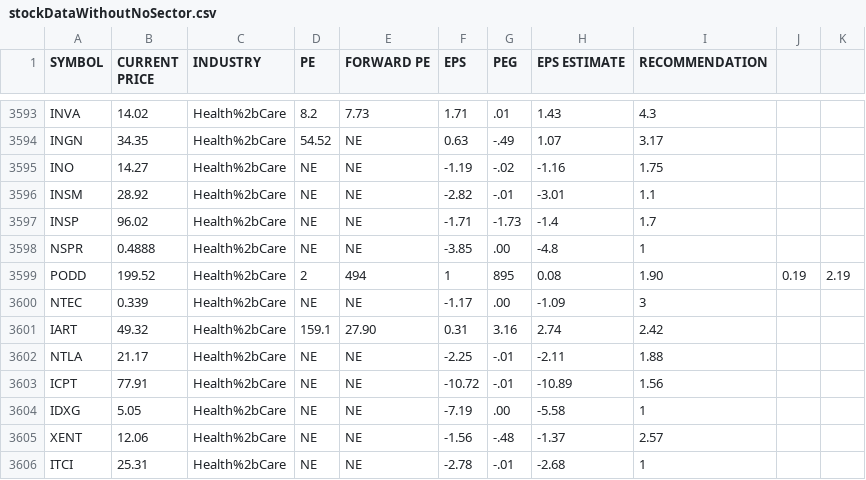
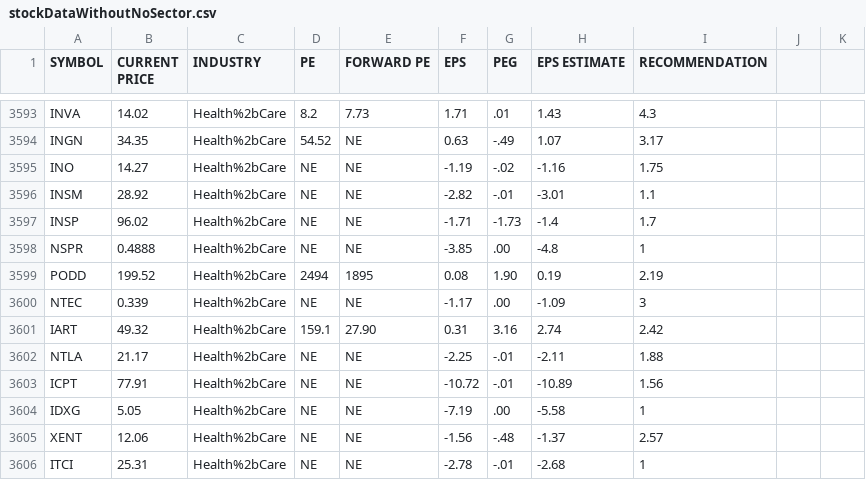
Before and after one commit to a-zuckut/EarningsScreen, a CSV file: src/market/stock/csv/data/stockDataWithoutNoSector.csv, drawn as a sheet; only a part is shown, gaps mark what is left out.

Commit message:
Update stockDataWithoutNoSector.csv

```diff
--- a/src/market/stock/csv/data/stockDataWithoutNoSector.csv
+++ b/src/market/stock/csv/data/stockDataWithoutNoSector.csv
@@ -3598,3 +3598,3 @@ INSP,96.02,Health%2bCare,NE,NE,-1.71,-1.73,-1.4,1.7
 NSPR,0.4888,Health%2bCare,NE,NE,-3.85,.00,-4.8,1
-PODD,199.52,Health%2bCare,2,494,1,895,0.08,1.90,0.19,2.19
+PODD,199.52,Health%2bCare,2494,1895,0.08,1.90,0.19,2.19
 NTEC,0.339,Health%2bCare,NE,NE,-1.17,.00,-1.09,3
```
